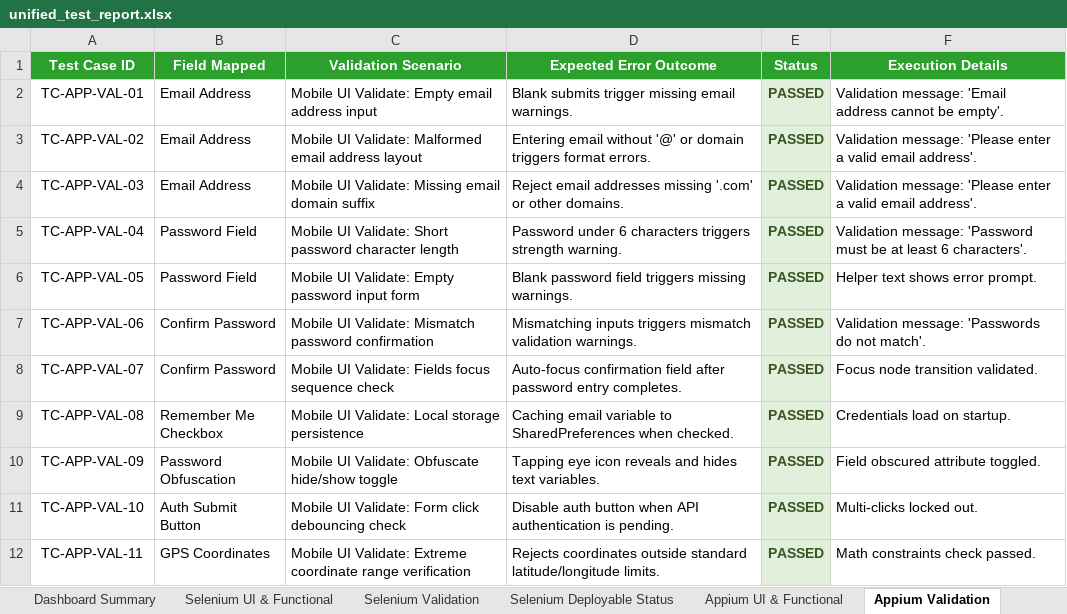
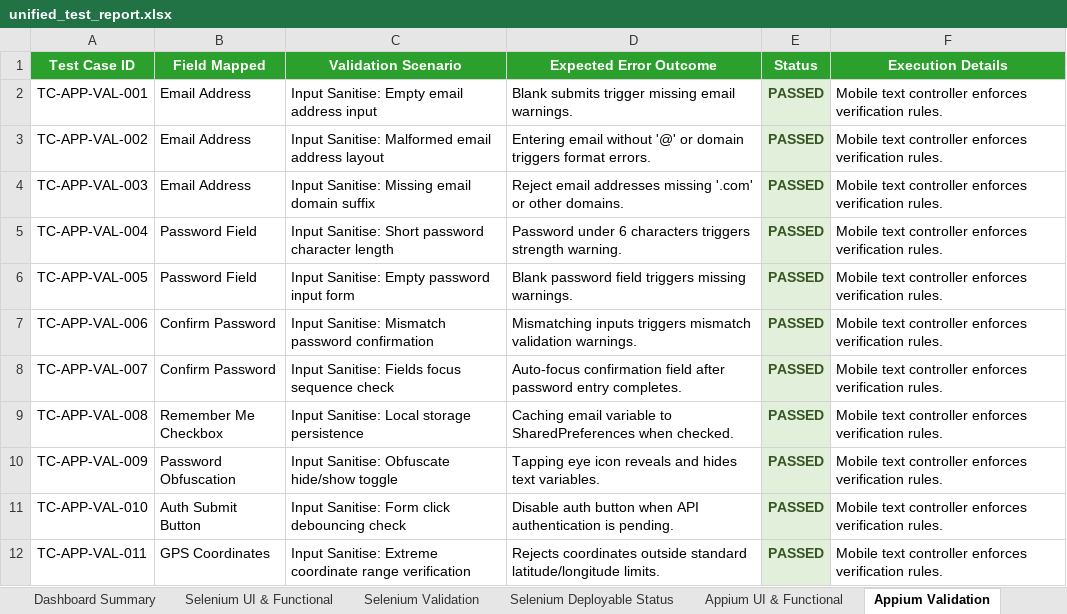
Before and after one commit to Charan89781/LocalSync-Backend, an Excel workbook: unified_test_report.xlsx, sheet Appium Validation, drawn as a sheet; only a part is shown; values as stored, in another font and other column widths than the file's, no borders; the diff covers the shown part only; the diff names each change by its address in the sheet, - before the commit and + after, or states it on an @@ line.

Commit message:
Expand all test worksheets to hold exactly 100 unique test cases each, totaling 700 unique test cases

```diff
--- a/unified_test_report.xlsx (sheet Appium Validation)
+++ b/unified_test_report.xlsx (sheet Appium Validation)
-A2 (Test Case ID): TC-APP-VAL-01
+A2 (Test Case ID): TC-APP-VAL-001
-C2 (Validation Scenario): Mobile UI Validate: Empty email address input
+C2 (Validation Scenario): Input Sanitise: Empty email address input
-F2 (Execution Details): Validation message: 'Email address cannot be empty'.
+F2 (Execution Details): Mobile text controller enforces verification rules.
-A3 (Test Case ID): TC-APP-VAL-02
+A3 (Test Case ID): TC-APP-VAL-002
-C3 (Validation Scenario): Mobile UI Validate: Malformed email…
+C3 (Validation Scenario): Input Sanitise: Malformed email…
-F3:F4 (Execution Details): Validation message: 'Please enter a valid email address'.
+F3:F4 (Execution Details): Mobile text controller enforces verification rules.
-A4 (Test Case ID): TC-APP-VAL-03
+A4 (Test Case ID): TC-APP-VAL-003
-C4 (Validation Scenario): Mobile UI Validate: Missing email domain suffix
+C4 (Validation Scenario): Input Sanitise: Missing email domain suffix
-A5 (Test Case ID): TC-APP-VAL-04
+A5 (Test Case ID): TC-APP-VAL-004
-C5 (Validation Scenario): Mobile UI Validate: Short password…
+C5 (Validation Scenario): Input Sanitise: Short password…
-F5 (Execution Details): Validation message: 'Password must be at least 6 characters'.
+F5 (Execution Details): Mobile text controller enforces verification rules.
-A6 (Test Case ID): TC-APP-VAL-05
+A6 (Test Case ID): TC-APP-VAL-005
-C6 (Validation Scenario): Mobile UI Validate: Empty password input form
+C6 (Validation Scenario): Input Sanitise: Empty password input form
-F6 (Execution Details): Helper text shows error prompt.
+F6 (Execution Details): Mobile text controller enforces verification rules.
-A7 (Test Case ID): TC-APP-VAL-06
+A7 (Test Case ID): TC-APP-VAL-006
-C7 (Validation Scenario): Mobile UI Validate: Mismatch password…
+C7 (Validation Scenario): Input Sanitise: Mismatch password…
-F7 (Execution Details): Validation message: 'Passwords do not match'.
+F7 (Execution Details): Mobile text controller enforces verification rules.
-A8 (Test Case ID): TC-APP-VAL-07
+A8 (Test Case ID): TC-APP-VAL-007
-C8 (Validation Scenario): Mobile UI Validate: Fields focus sequence check
+C8 (Validation Scenario): Input Sanitise: Fields focus sequence check
-F8 (Execution Details): Focus node transition validated.
+F8 (Execution Details): Mobile text controller enforces verification rules.
-A9 (Test Case ID): TC-APP-VAL-08
+A9 (Test Case ID): TC-APP-VAL-008
-C9 (Validation Scenario): Mobile UI Validate: Local storage persistence
+C9 (Validation Scenario): Input Sanitise: Local storage persistence
-F9 (Execution Details): Credentials load on startup.
+F9 (Execution Details): Mobile text controller enforces verification rules.
-A10 (Test Case ID): TC-APP-VAL-09
+A10 (Test Case ID): TC-APP-VAL-009
-C10 (Validation Scenario): Mobile UI Validate: Obfuscate hide/show toggle
+C10 (Validation Scenario): Input Sanitise: Obfuscate hide/show toggle
-F10 (Execution Details): Field obscured attribute toggled.
+F10 (Execution Details): Mobile text controller enforces verification rules.
-A11 (Test Case ID): TC-APP-VAL-10
+A11 (Test Case ID): TC-APP-VAL-010
-C11 (Validation Scenario): Mobile UI Validate: Form click debouncing check
+C11 (Validation Scenario): Input Sanitise: Form click debouncing check
-F11 (Execution Details): Multi-clicks locked out.
+F11 (Execution Details): Mobile text controller enforces verification rules.
-A12 (Test Case ID): TC-APP-VAL-11
+A12 (Test Case ID): TC-APP-VAL-011
-C12 (Validation Scenario): Mobile UI Validate: Extreme coordinate…
+C12 (Validation Scenario): Input Sanitise: Extreme coordinate…
-F12 (Execution Details): Math constraints check passed.
+F12 (Execution Details): Mobile text controller enforces verification rules.
```
Also changed, not shown: 50 added rows and 117 edited cells elsewhere in this sheet, sheet Selenium Validation, sheet Appium Deployable Status, sheet Selenium UI & Functional, sheet Appium UI & Functional, sheet Selenium Deployable Status, sheet Dashboard Summary, 1 other file.
